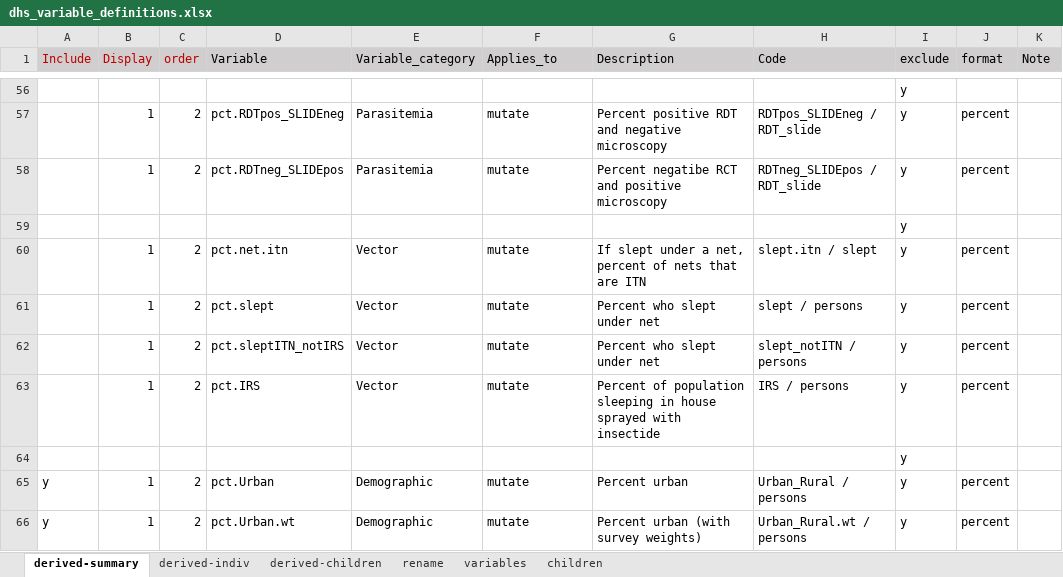
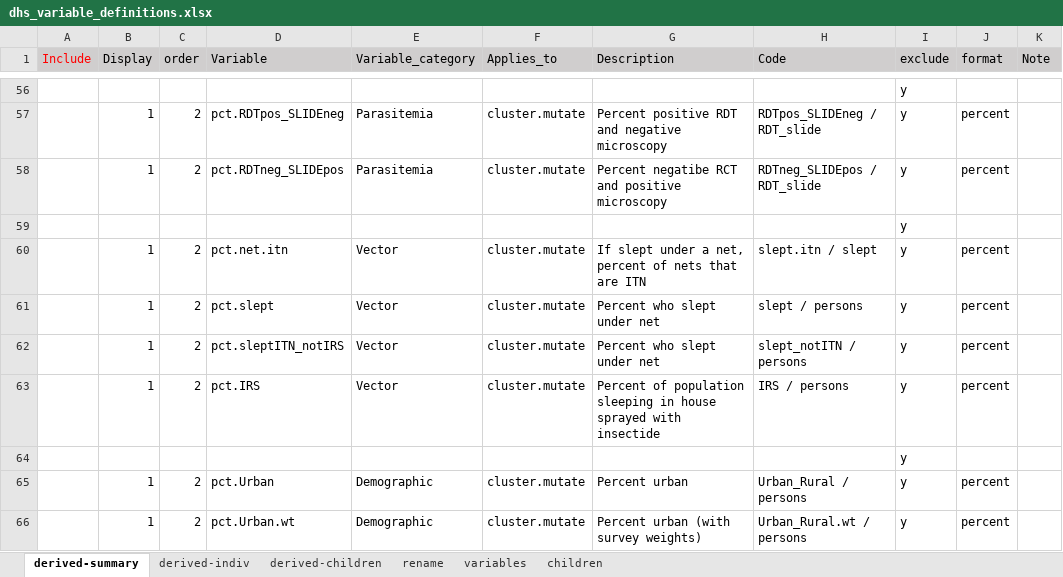
Before and after one commit to jpainter/dhs, an Excel workbook: _Code/dhs_variable_definitions.xlsx, sheet derived-summary, drawn as a sheet; only a part is shown, gaps mark what is left out; values as stored, in another font and other column widths than the file's, no borders; the diff covers the shown part only; the diff names each change by its address in the sheet, - before the commit and + after, or states it on an @@ line.

```diff
--- a/_Code/dhs_variable_definitions.xlsx (sheet derived-summary)
+++ b/_Code/dhs_variable_definitions.xlsx (sheet derived-summary)
-A1 text colour: #C00000
+A1 text colour: #FF0000
-B1:C1 text colour: #C00000
+B1:C1 text colour: black
-F57:F58 (Applies_to): mutate
+F57:F58 (Applies_to): cluster.mutate
-F60:F63 (Applies_to): mutate
+F60:F63 (Applies_to): cluster.mutate
-A65:A66 (Include): y
+A65:A66 (Include): (empty)
-F65:F66 (Applies_to): mutate
+F65:F66 (Applies_to): cluster.mutate
```
Also changed, not shown: 42 edited cells elsewhere in this sheet, sheet derived-indiv, 2 other files.
